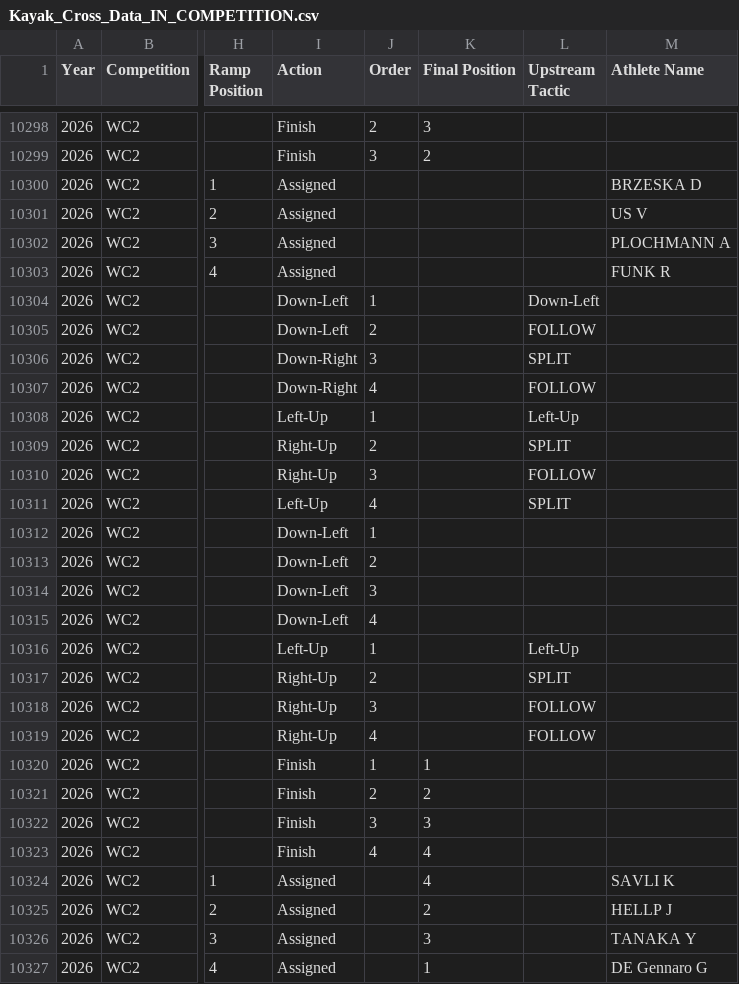
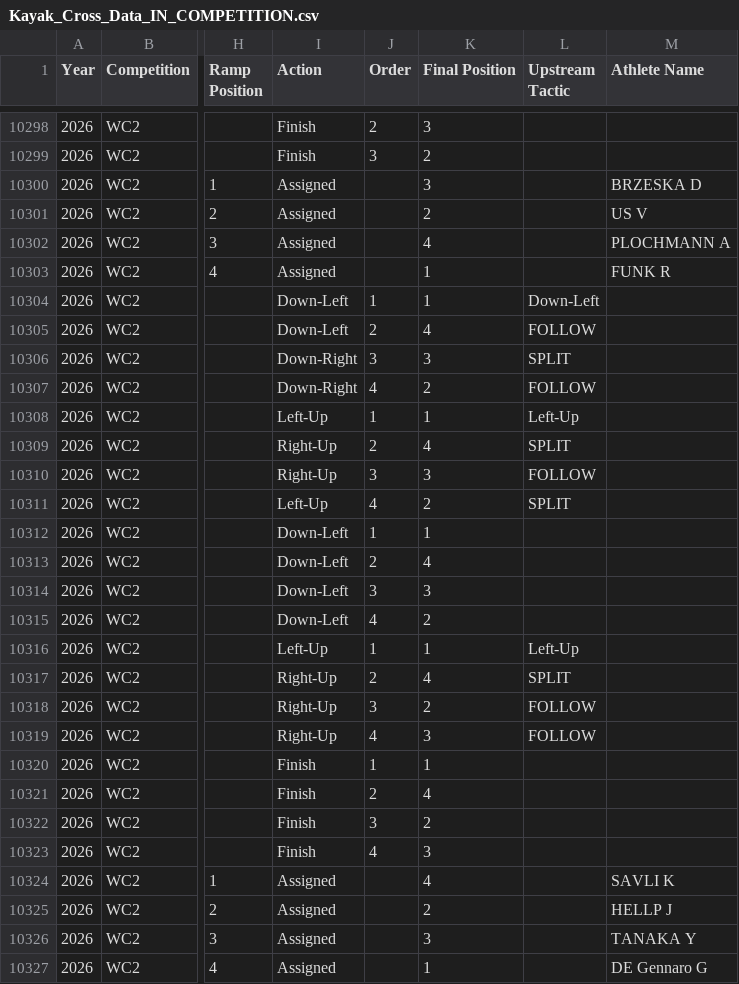
Before and after one commit to katrina-sutherland/kx_tagger, a CSV file: data/Kayak_Cross_Data_IN_COMPETITION.csv, drawn as a sheet; only a part is shown, gaps mark what is left out; the diff covers the shown part only; the diff names each change by its address in the sheet, - before the commit and + after, or states it on an @@ line.

Commit message:
Automated update for In-Competition Report: Kayak_Cross_Data_IN_COMPETITION.csv

```diff
--- a/data/Kayak_Cross_Data_IN_COMPETITION.csv
+++ b/data/Kayak_Cross_Data_IN_COMPETITION.csv
-K10300 (Final Position): (empty)
+K10300 (Final Position): 3
-K10301 (Final Position): (empty)
+K10301 (Final Position): 2
-K10302 (Final Position): (empty)
+K10302 (Final Position): 4
-K10303:K10304 (Final Position): (empty)
+K10303:K10304 (Final Position): 1
-K10305 (Final Position): (empty)
+K10305 (Final Position): 4
-K10306 (Final Position): (empty)
+K10306 (Final Position): 3
-K10307 (Final Position): (empty)
+K10307 (Final Position): 2
-K10308 (Final Position): (empty)
+K10308 (Final Position): 1
-K10309 (Final Position): (empty)
+K10309 (Final Position): 4
-K10310 (Final Position): (empty)
+K10310 (Final Position): 3
-K10311 (Final Position): (empty)
+K10311 (Final Position): 2
-K10312 (Final Position): (empty)
+K10312 (Final Position): 1
-K10313 (Final Position): (empty)
+K10313 (Final Position): 4
-K10314 (Final Position): (empty)
+K10314 (Final Position): 3
-K10315 (Final Position): (empty)
+K10315 (Final Position): 2
-K10316 (Final Position): (empty)
+K10316 (Final Position): 1
-K10317 (Final Position): (empty)
+K10317 (Final Position): 4
-K10318 (Final Position): (empty)
+K10318 (Final Position): 2
-K10319 (Final Position): (empty)
+K10319 (Final Position): 3
-K10321 (Final Position): 2
+K10321 (Final Position): 4
-K10322 (Final Position): 3
+K10322 (Final Position): 2
-K10323 (Final Position): 4
+K10323 (Final Position): 3
```
Also changed, not shown: 5 edited cells elsewhere in this file.
